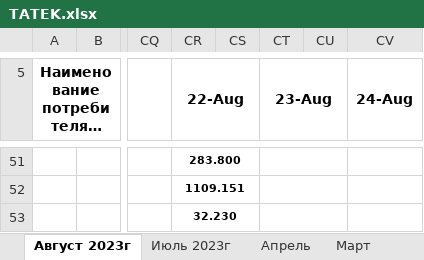
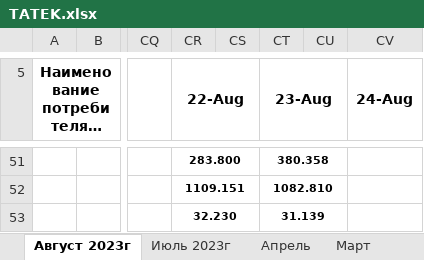
Before and after one commit to JustMrE/Meter, an Excel workbook: DB/временно/TATEK.xlsx, sheet Август 2023г, drawn as a sheet; only a part is shown, gaps mark what is left out; long unchanged cells end in …; values as stored, in another font and other column widths than the file's, no borders; the diff covers the shown part only; the diff names each change by its address in the sheet, - before the commit and + after, or states it on an @@ line.

```diff
--- a/DB/временно/TATEK.xlsx (sheet Август 2023г)
+++ b/DB/временно/TATEK.xlsx (sheet Август 2023г)
-CT51 (23-Aug): (empty)
+CT51 (23-Aug): 380.358
-CT52 (23-Aug): (empty)
+CT52 (23-Aug): 1082.810
-CT53 (23-Aug): (empty)
+CT53 (23-Aug): 31.139
```
Also changed, not shown: 64 edited cells elsewhere in this sheet, hidden cells, 3 other files.
